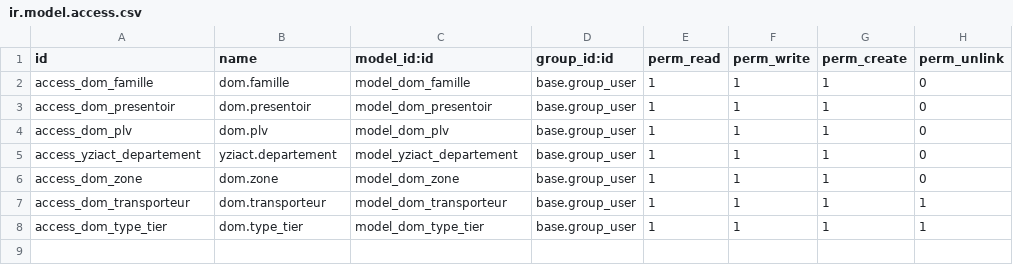
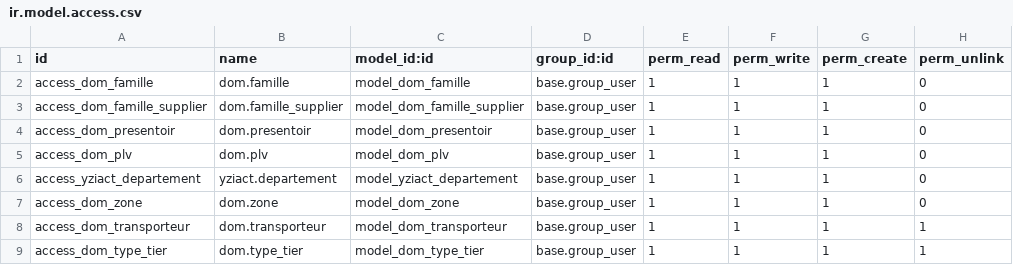
Before and after one commit to royaurelien/test-modoolar, a CSV file: dom_partner/security/ir.model.access.csv, drawn as a sheet; the diff names each change by its address in the sheet, - before the commit and + after, or states it on an @@ line.

Commit message:
[NEW]nouvelle table famille_supplier pour import

```diff
--- a/dom_partner/security/ir.model.access.csv
+++ b/dom_partner/security/ir.model.access.csv
+row 3: access_dom_famille_supplier | dom.famille_supplier | model_dom_famille_supplier | base.group_user | 1 | 1 | 1 | 0
```
Also changed, not shown: 4 other files.
